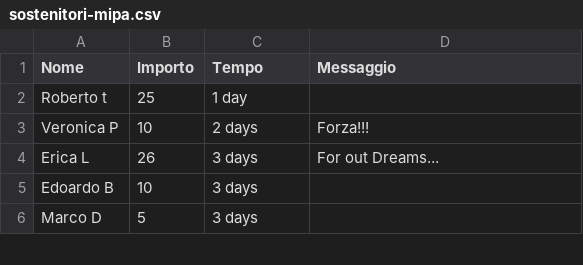
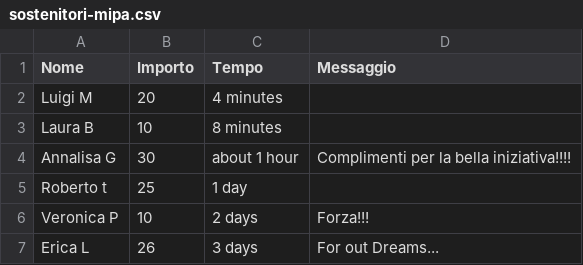
Before and after one commit to dannybag/inbiciperilmondo, a CSV file: sostenitori-mipa.csv, drawn as a sheet; only a part is shown; the shorter side is filled out with more unchanged rows.

```diff
--- a/sostenitori-mipa.csv
+++ b/sostenitori-mipa.csv
@@ -1,2 +1,5 @@
 "Nome","Importo","Tempo","Messaggio"
+"Luigi M","20","4 minutes",""
+"Laura B","10","8 minutes",""
+"Annalisa G","30","about 1 hour","Complimenti per la bella iniziativa!!!!"
 "Roberto t","25","1 day",""
```
Also changed, not shown: 1 other file.
